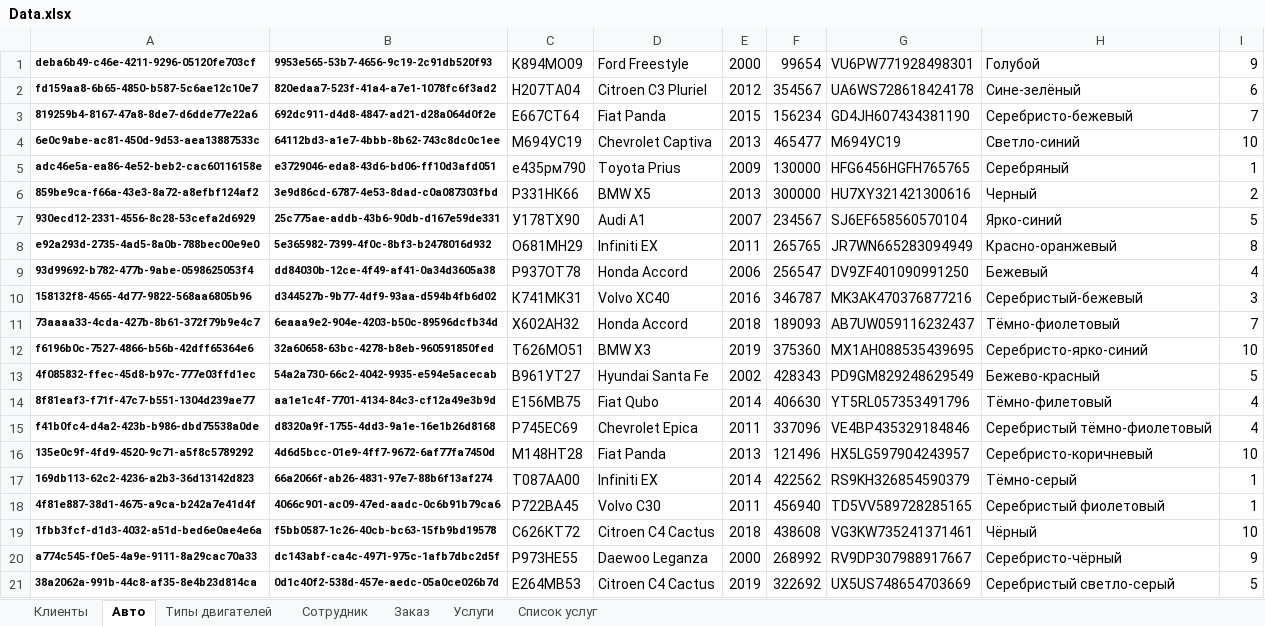
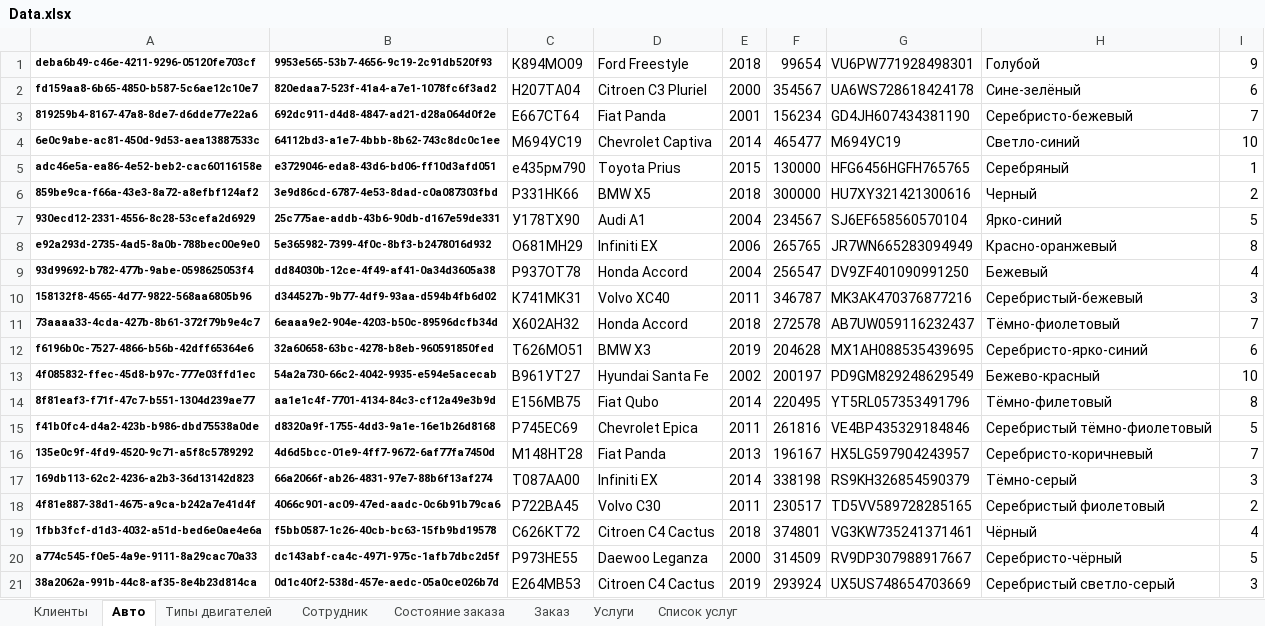
Before and after one commit to Citizen-code/CourseWork, an Excel workbook: Database/Data.xlsx, sheet Авто, drawn as a sheet; only a part is shown; values as stored, in another font and other column widths than the file's, no borders; the diff covers the shown part only; the diff names each change by its address in the sheet, - before the commit and + after, or states it on an @@ line.

```diff
--- a/Database/Data.xlsx (sheet Авто)
+++ b/Database/Data.xlsx (sheet Авто)
+sheet tab: Состояние заказа
-E1: 2000
+E1: 2018
-E2: 2012
+E2: 2000
-E3: 2015
+E3: 2001
-E4: 2013
+E4: 2014
-E5: 2009
+E5: 2015
-E6: 2013
+E6: 2018
-E7: 2007
+E7: 2004
-E8: 2011
+E8: 2006
-E9: 2006
+E9: 2004
-E10: 2016
+E10: 2011
-F11: 189093
+F11: 272578
-F12: 375360
+F12: 204628
-I12: 10
+I12: 6
-F13: 428343
+F13: 200197
-I13: 5
+I13: 10
-F14: 406630
+F14: 220495
-I14: 4
+I14: 8
-F15: 337096
+F15: 261816
-I15: 4
+I15: 5
-F16: 121496
+F16: 196167
-I16: 10
+I16: 7
-F17: 422562
+F17: 338198
-I17: 1
+I17: 3
-F18: 456940
+F18: 230517
-I18: 1
+I18: 2
-F19: 438608
+F19: 374801
-I19: 10
+I19: 4
-F20: 268992
+F20: 314509
-I20: 9
+I20: 5
-F21: 322692
+F21: 293924
-I21: 5
+I21: 3
```
Also changed, not shown: 145 edited cells elsewhere in this sheet, sheet Список услуг, sheet Заказ, 12 other files.
